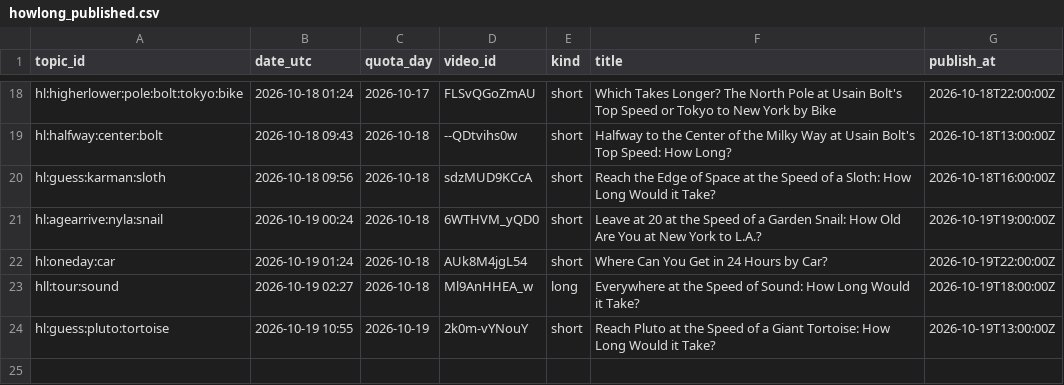
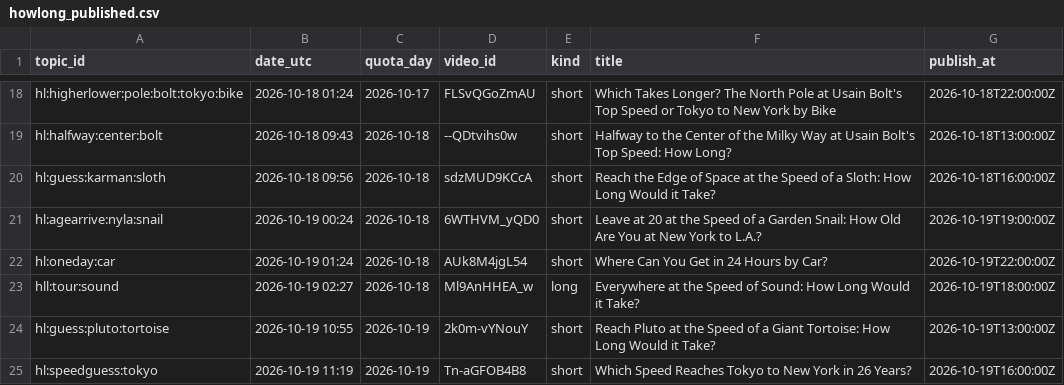
Before and after one commit to olgunkadirgulhan/fenek-de-en, a CSV file: howlong_published.csv, drawn as a sheet; only a part is shown, gaps mark what is left out.

Commit message:
howlong: 2026-10-19-1119

```diff
--- a/howlong_published.csv
+++ b/howlong_published.csv
@@ -24 +24,2 @@ hll:tour:sound,2026-10-19 02:27,2026-10-18,Ml9AnHHEA_w,long,Everywhere at the Sp
 hl:guess:pluto:tortoise,2026-10-19 10:55,2026-10-19,2k0m-vYNouY,short,Reach Pluto at the Speed of a Giant Tortoise: How Long Would it Take?,2026-10-19T13:00:00Z
+hl:speedguess:tokyo,2026-10-19 11:19,2026-10-19,Tn-aGFOB4B8,short,Which Speed Reaches Tokyo to New York in 26 Years?,2026-10-19T16:00:00Z
```
